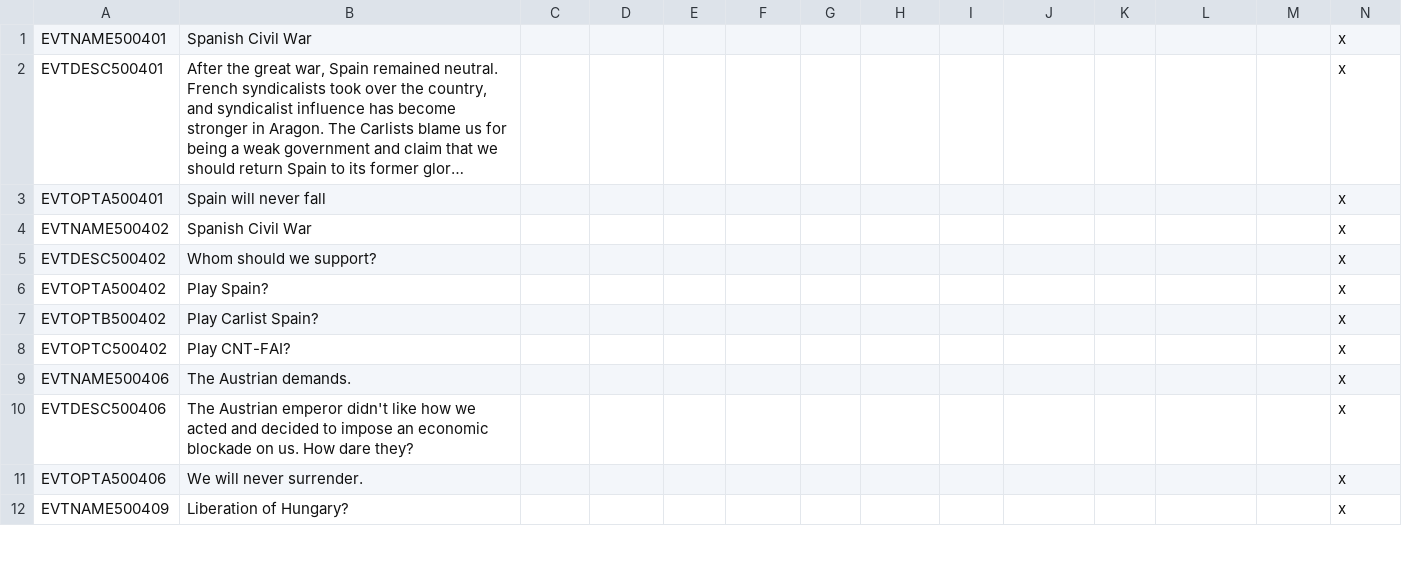
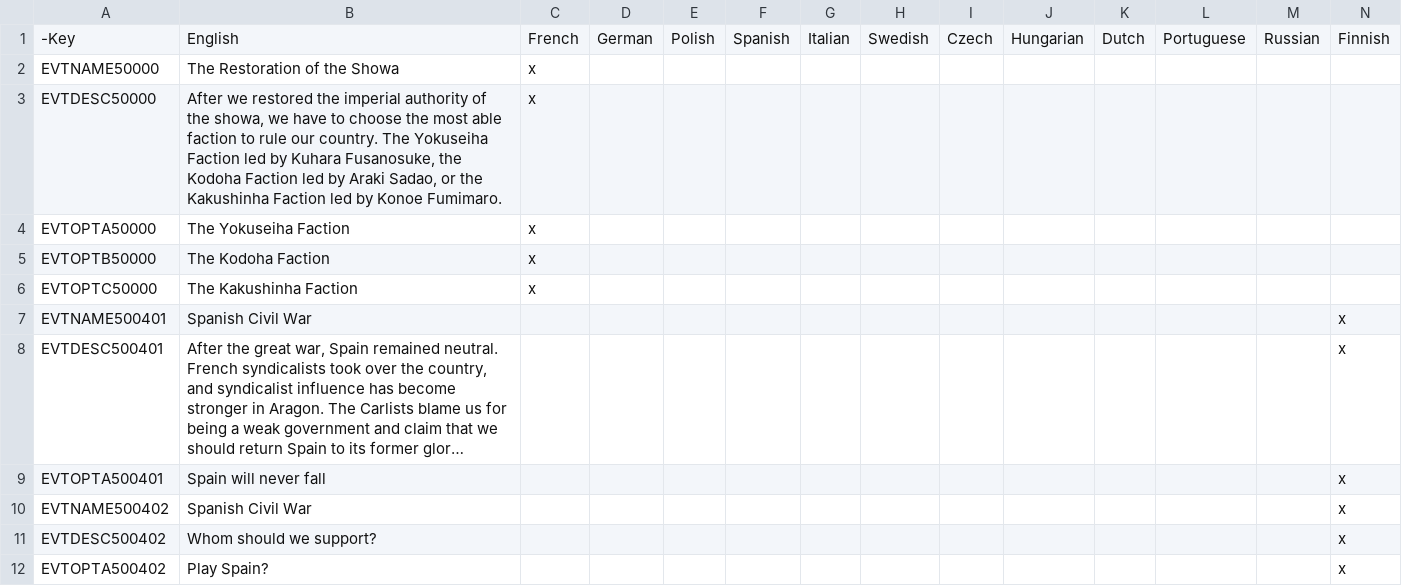
Before and after one commit to C4brit4/Kaiserreich-Vic2, a CSV file: localisation/Kaiser_events.csv, drawn as a sheet; only a part is shown; the shorter side is filled out with more unchanged rows; long unchanged cells end in …; rows hold the shown columns only; the diff names each change by its address in the sheet, - before the commit and + after, or states it on an @@ line.

```diff
--- a/localisation/Kaiser_events.csv
+++ b/localisation/Kaiser_events.csv
+row 1: -Key | English | French | German | Polish | Spanish | Italian | Swedish | Czech | Hungarian | Dutch | Portuguese | Russian | Finnish
+row 2: EVTNAME50000 | The Restoration of the Showa | x
+row 3: EVTDESC50000 | After we restored the imperial authority of the showa, we have to choose the most able faction to rule our country. The Yokuseiha Faction led by Kuhara Fusanosuke, the Kodoha Faction led by Araki Sadao, or the Kakushinha Faction led by Konoe Fumimaro. | x
+row 4: EVTOPTA50000 | The Yokuseiha Faction | x
+row 5: EVTOPTB50000 | The Kodoha Faction | x
+row 6: EVTOPTC50000 | The Kakushinha Faction | x
```
Also changed, not shown: localisation/Kaiser_Events.csv.
